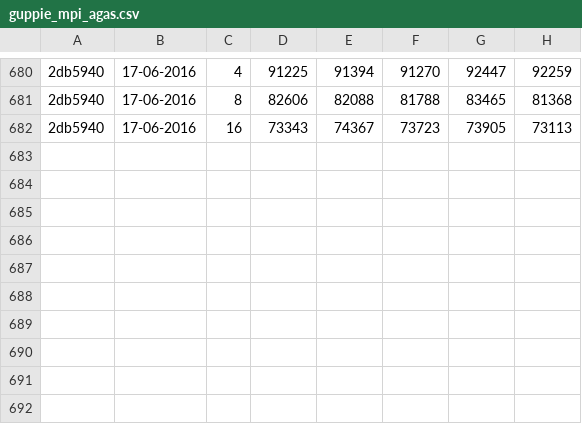
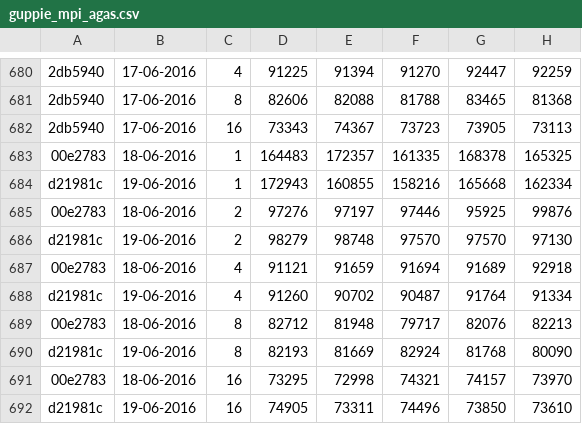
Before and after one commit to jayaajay/hpx-results, a CSV file: cutter_mlx4_0/guppie_mpi_agas.csv, drawn as a sheet; only a part is shown, gaps mark what is left out; the diff names each change by its address in the sheet, - before the commit and + after, or states it on an @@ line.

Commit message:
generated files on Sun Jun 19 09:33:33 EDT 2016 for cutter_mlx4_0

```diff
--- a/cutter_mlx4_0/guppie_mpi_agas.csv
+++ b/cutter_mlx4_0/guppie_mpi_agas.csv
+row 683: 00e2783 | 18-06-2016 | 1 | 164483 | 172357 | 161335 | 168378 | 165325
+row 684: d21981c | 19-06-2016 | 1 | 172943 | 160855 | 158216 | 165668 | 162334
+row 685: 00e2783 | 18-06-2016 | 2 | 97276 | 97197 | 97446 | 95925 | 99876
+row 686: d21981c | 19-06-2016 | 2 | 98279 | 98748 | 97570 | 97570 | 97130
+row 687: 00e2783 | 18-06-2016 | 4 | 91121 | 91659 | 91694 | 91689 | 92918
+row 688: d21981c | 19-06-2016 | 4 | 91260 | 90702 | 90487 | 91764 | 91334
+row 689: 00e2783 | 18-06-2016 | 8 | 82712 | 81948 | 79717 | 82076 | 82213
+row 690: d21981c | 19-06-2016 | 8 | 82193 | 81669 | 82924 | 81768 | 80090
+row 691: 00e2783 | 18-06-2016 | 16 | 73295 | 72998 | 74321 | 74157 | 73970
+row 692: d21981c | 19-06-2016 | 16 | 74905 | 73311 | 74496 | 73850 | 73610
```
